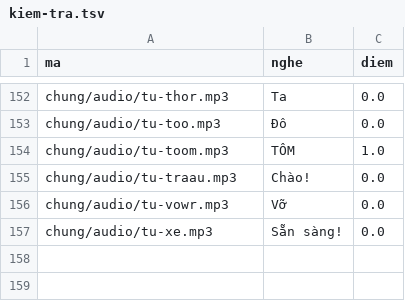
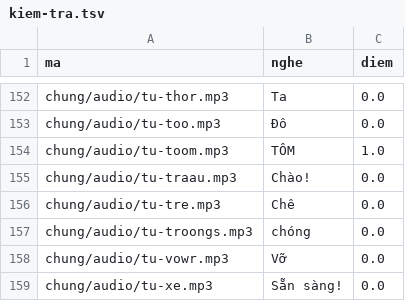
Before and after one commit to CVCEC/truong-tieng-viet, a TSV file: giong-ai/kiem-tra.tsv, drawn as a sheet; only a part is shown, gaps mark what is left out.

```diff
--- a/giong-ai/kiem-tra.tsv
+++ b/giong-ai/kiem-tra.tsv
@@ -155,2 +155,4 @@ chung/audio/tu-toom.mp3	TÔM	1.0
 chung/audio/tu-traau.mp3	Chào!	0.0
+chung/audio/tu-tre.mp3	Chê	0.0
+chung/audio/tu-troongs.mp3	chóng	0.0
 chung/audio/tu-vowr.mp3	Vỡ	0.0
```
Also changed, not shown: giong-ai/loi.tsv, 4 other files.
